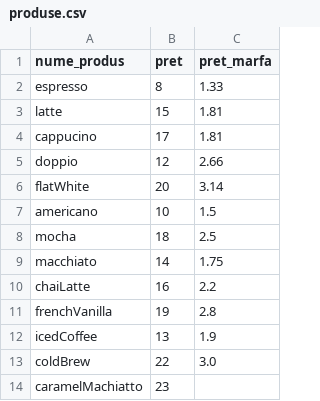
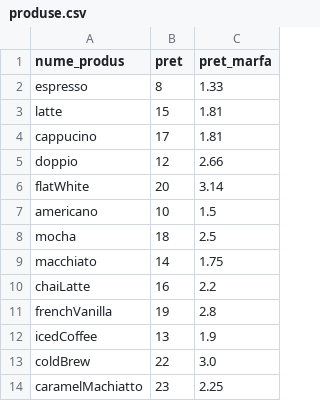
Before and after one commit to MihneaFeodot/Aplicatie_Cafenea, a CSV file: data/produse.csv, drawn as a sheet.

Commit message:
Update produse.csv with pret_marfa for caramelMacchiato

```diff
--- a/data/produse.csv
+++ b/data/produse.csv
@@ -13,2 +13,2 @@ icedCoffee,13,1.9
 coldBrew,22,3.0
-caramelMachiatto,23
+caramelMachiatto,23,2.25
```
